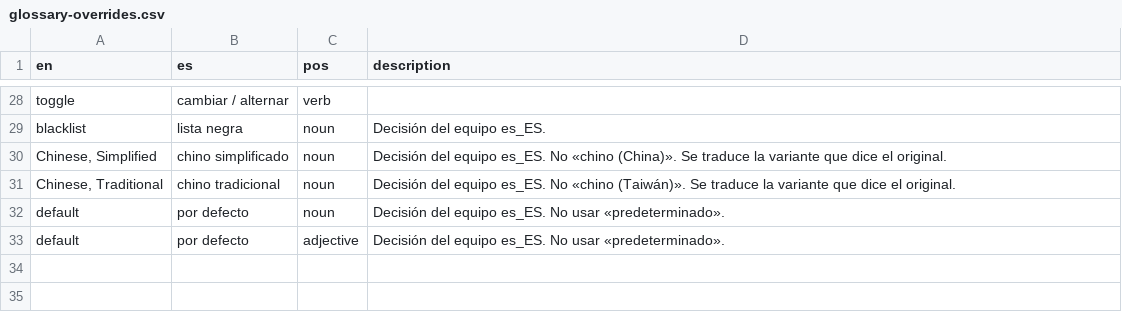
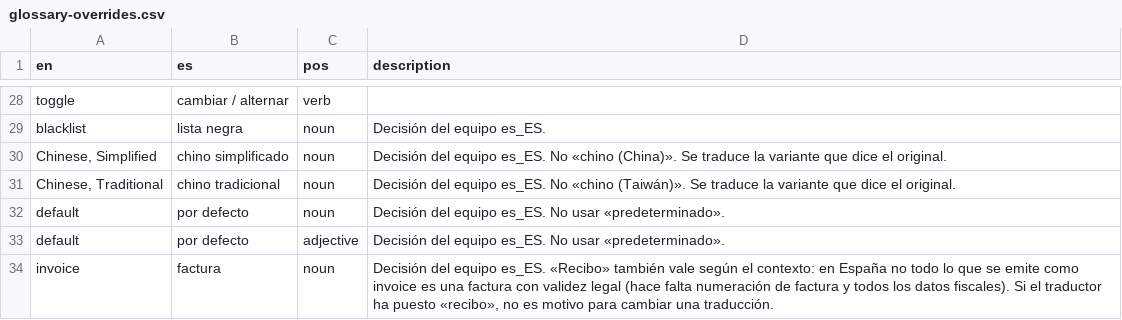
Before and after one commit to nilovelez/wp-es-polyglots, a CSV file: resources/glossary-overrides.csv, drawn as a sheet; only a part is shown, gaps mark what is left out; the diff names each change by its address in the sheet, - before the commit and + after, or states it on an @@ line.

Commit message:
Glossary overrides: invoice, «recibo» also valid depending on context

```diff
--- a/resources/glossary-overrides.csv
+++ b/resources/glossary-overrides.csv
+row 34: invoice | factura | noun | Decisión del equipo es_ES. «Recibo» también vale según el contexto: en España no todo lo que se emite como invoice es una factura con validez legal (hace falta numeración de factura y todos los datos fiscales). Si el traductor ha puesto «recibo», no es motivo para cambiar una traducción.
```
Also changed, not shown: wordpress-polyglots-es/skills/review-glotpress-waiting/scripts/glossary.csv, wordpress-polyglots-es/skills/translate-glotpress-project/scripts/glossary.csv, 3 other files.
